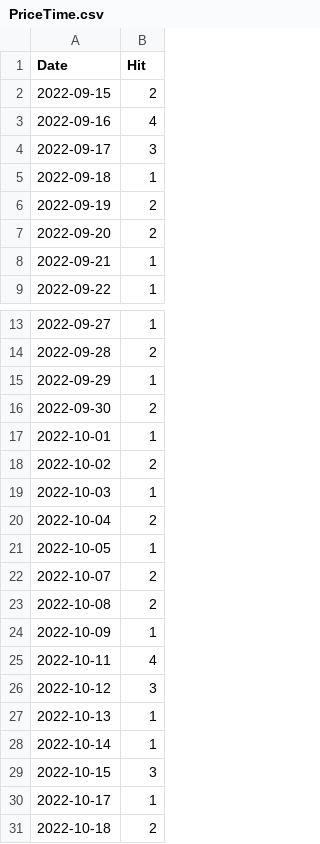
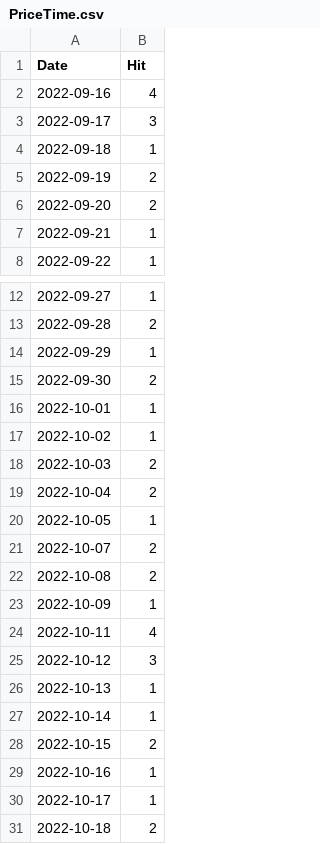
Before and after one commit to notsmart-af/streamlit, a CSV file: data/PriceTime.csv, drawn as a sheet; only a part is shown, gaps mark what is left out.

```diff
--- a/data/PriceTime.csv
+++ b/data/PriceTime.csv
@@ -1,3 +1,2 @@
 Date,Hit
-2022-09-15,2
 2022-09-16,4
@@ -17,4 +16,4 @@ Date,Hit
 2022-10-01,1
-2022-10-02,2
-2022-10-03,1
+2022-10-02,1
+2022-10-03,2
 2022-10-04,2
@@ -28,3 +27,4 @@ Date,Hit
 2022-10-14,1
-2022-10-15,3
+2022-10-15,2
+2022-10-16,1
 2022-10-17,1
```
Also changed, not shown: data/Fib.csv, data/NatSq.csv, 12 other files.
